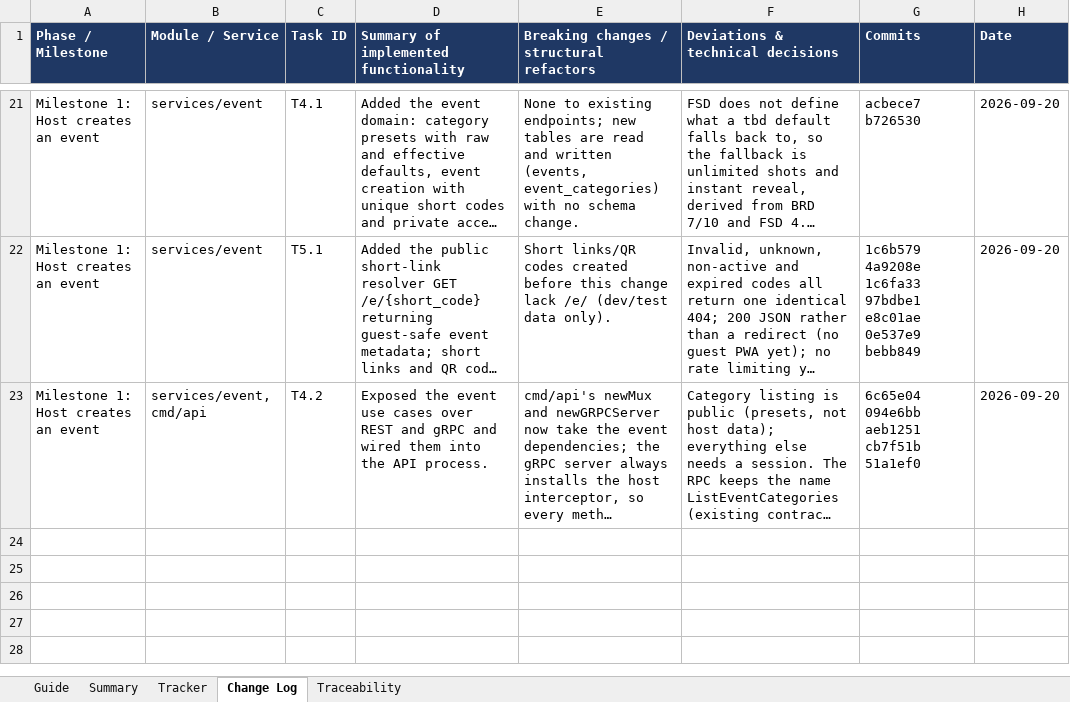
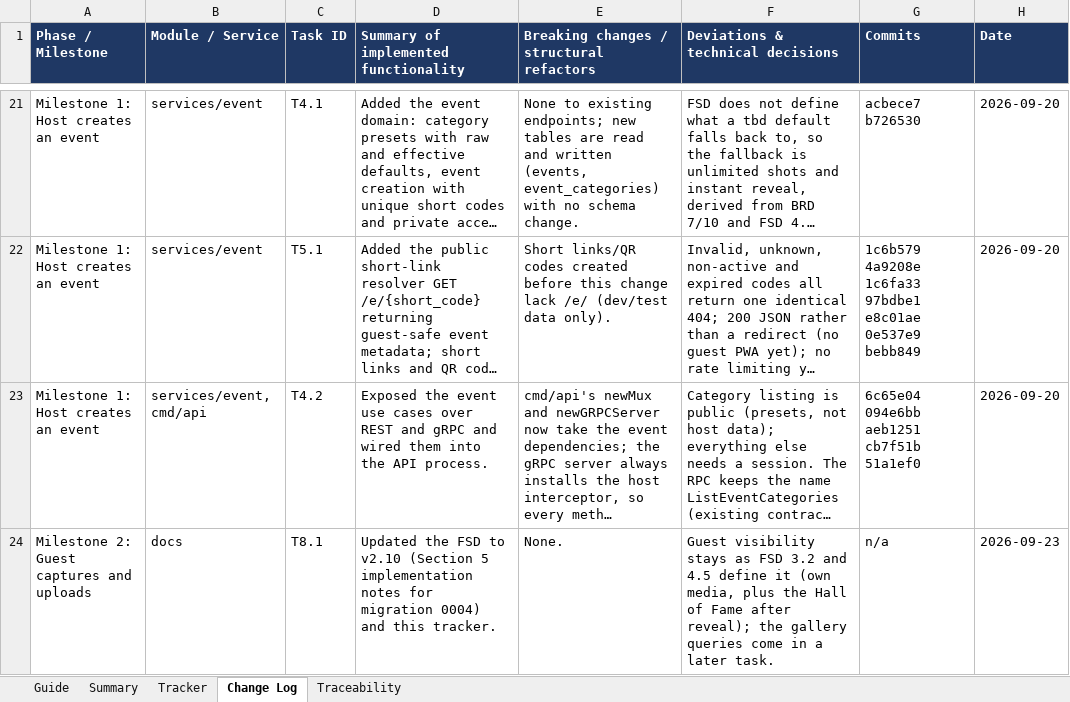
Before and after one commit to Briyantama/SELA, an Excel workbook: docs/tracking/SELA_Progress_Tracker.xlsx, sheet Change Log, drawn as a sheet; only a part is shown, gaps mark what is left out; long unchanged cells end in …; values as stored, in another font and other column widths than the file's, no borders; the diff covers the shown part only; the diff names each change by its address in the sheet, - before the commit and + after, or states it on an @@ line.

```diff
--- a/docs/tracking/SELA_Progress_Tracker.xlsx (sheet Change Log)
+++ b/docs/tracking/SELA_Progress_Tracker.xlsx (sheet Change Log)
+row 24: Milestone 2: Guest captures and uploads | docs | T8.1 | Updated the FSD to v2.10 (Section 5 implementation notes for migration 0004) and this tracker. | None. | Guest visibility stays as FSD 3.2 and 4.5 define it (own media, plus the Hall of Fame after reveal); the gallery queries come in a later task. | n/a | 2026-09-23
```
Also changed, not shown: 1 added row elsewhere in this sheet, sheet Tracker, sheet Traceability, sheet Guide, 4 other files.
